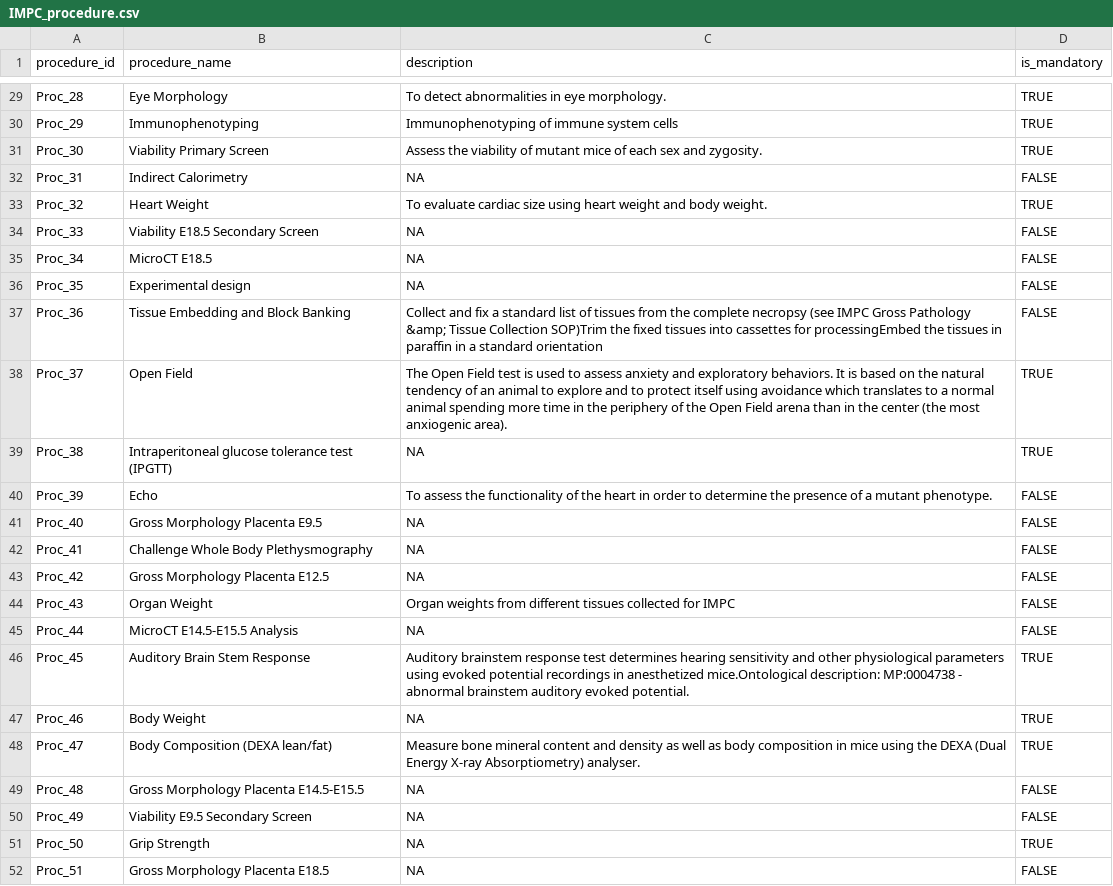
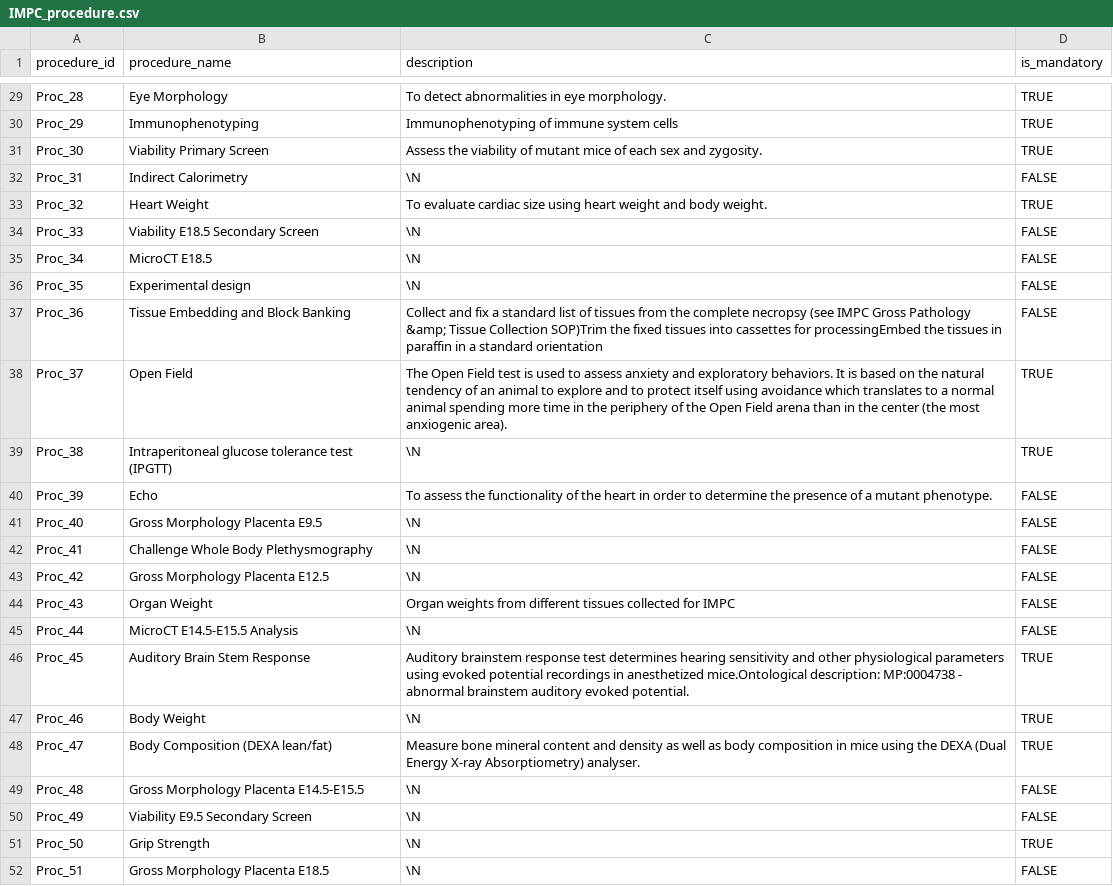
Before and after one commit to megan4t-code/Group6DCDM25, a CSV file: clean_input_files/all_db_files/IMPC_procedure.csv, drawn as a sheet; only a part is shown, gaps mark what is left out; the diff covers the shown part only.

```diff
--- a/clean_input_files/all_db_files/IMPC_procedure.csv
+++ b/clean_input_files/all_db_files/IMPC_procedure.csv
@@ -31,22 +31,22 @@
 "Proc_30","Viability Primary Screen","Assess the viability of mutant mice of each sex and zygosity.","TRUE"
-"Proc_31","Indirect Calorimetry",NA,"FALSE"
+"Proc_31","Indirect Calorimetry",\N,"FALSE"
 "Proc_32","Heart Weight","To evaluate cardiac size using heart weight and body weight.","TRUE"
-"Proc_33","Viability E18.5 Secondary Screen",NA,"FALSE"
-"Proc_34","MicroCT E18.5",NA,"FALSE"
-"Proc_35","Experimental design",NA,"FALSE"
+"Proc_33","Viability E18.5 Secondary Screen",\N,"FALSE"
+"Proc_34","MicroCT E18.5",\N,"FALSE"
+"Proc_35","Experimental design",\N,"FALSE"
 "Proc_36","Tissue Embedding and Block Banking","Collect and fix a standard list of tissues from the complete necropsy (see IMPC Gross Pathology &amp; Tissue Collection SOP)Trim the fixed tissues into cassettes for processingEmbed the tissues in paraffin in a standard orientation","FALSE"
 "Proc_37","Open Field","The Open Field test is used to assess anxiety and exploratory behaviors. It is based on the natural tendency of an animal to explore and to protect itself using avoidance which translates to a normal animal spending more time in the periphery of the Open Field arena than in the center (the most anxiogenic area).","TRUE"
-"Proc_38","Intraperitoneal glucose tolerance test (IPGTT)",NA,"TRUE"
+"Proc_38","Intraperitoneal glucose tolerance test (IPGTT)",\N,"TRUE"
 "Proc_39","Echo","To assess the functionality of the heart in order to determine the presence of a mutant phenotype.","FALSE"
-"Proc_40","Gross Morphology Placenta E9.5",NA,"FALSE"
-"Proc_41","Challenge Whole Body Plethysmography",NA,"FALSE"
-"Proc_42","Gross Morphology Placenta E12.5",NA,"FALSE"
+"Proc_40","Gross Morphology Placenta E9.5",\N,"FALSE"
+"Proc_41","Challenge Whole Body Plethysmography",\N,"FALSE"
+"Proc_42","Gross Morphology Placenta E12.5",\N,"FALSE"
 "Proc_43","Organ Weight","Organ weights from different tissues collected for IMPC","FALSE"
-"Proc_44","MicroCT E14.5-E15.5 Analysis",NA,"FALSE"
+"Proc_44","MicroCT E14.5-E15.5 Analysis",\N,"FALSE"
 "Proc_45","Auditory Brain Stem Response","Auditory brainstem response test determines hearing sensitivity and other physiological parameters using evoked potential recordings in anesthetized mice.Ontological description: MP:0004738 - abnormal brainstem auditory evoked potential.","TRUE"
-"Proc_46","Body Weight",NA,"TRUE"
+"Proc_46","Body Weight",\N,"TRUE"
 "Proc_47","Body Composition (DEXA lean/fat)","Measure bone mineral content and density as well as body composition in mice using the DEXA (Dual Energy X-ray Absorptiometry) analyser.","TRUE"
-"Proc_48","Gross Morphology Placenta E14.5-E15.5",NA,"FALSE"
-"Proc_49","Viability E9.5 Secondary Screen",NA,"FALSE"
-"Proc_50","Grip Strength",NA,"TRUE"
-"Proc_51","Gross Morphology Placenta E18.5",NA,"FALSE"
+"Proc_48","Gross Morphology Placenta E14.5-E15.5",\N,"FALSE"
+"Proc_49","Viability E9.5 Secondary Screen",\N,"FALSE"
+"Proc_50","Grip Strength",\N,"TRUE"
+"Proc_51","Gross Morphology Placenta E18.5",\N,"FALSE"
```
Also changed, not shown: 16 edited cells elsewhere in this file, clean_input_files/all_db_files/IMPC_parameters.csv, 3 other files.
